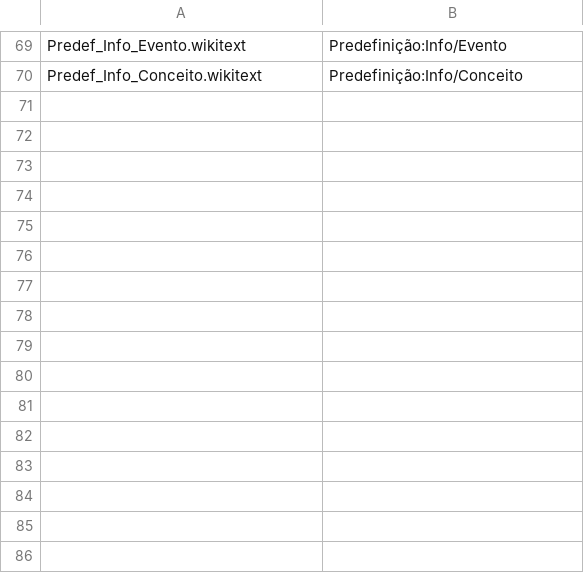
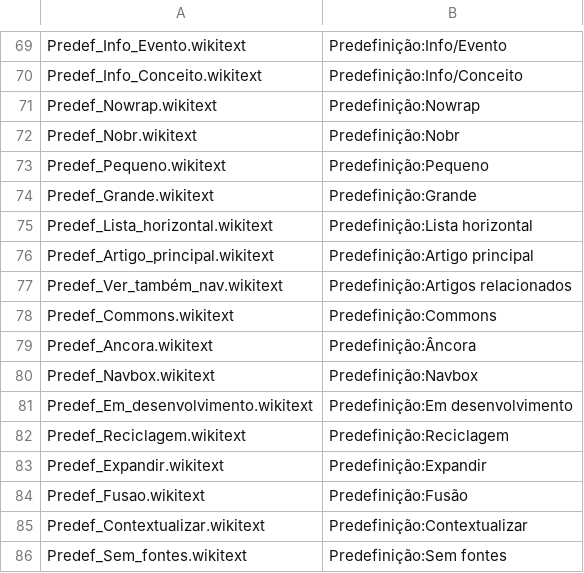
Before and after one commit to SanNw/religio-wiki, a TSV file: mediawiki-config/pages/manifest.tsv, drawn as a sheet; only a part is shown, gaps mark what is left out.

```diff
--- a/mediawiki-config/pages/manifest.tsv
+++ b/mediawiki-config/pages/manifest.tsv
@@ -70 +70,17 @@ Predef_Info_Evento.wikitext	Predefinição:Info/Evento
 Predef_Info_Conceito.wikitext	Predefinição:Info/Conceito
+Predef_Nowrap.wikitext	Predefinição:Nowrap
+Predef_Nobr.wikitext	Predefinição:Nobr
+Predef_Pequeno.wikitext	Predefinição:Pequeno
+Predef_Grande.wikitext	Predefinição:Grande
+Predef_Lista_horizontal.wikitext	Predefinição:Lista horizontal
+Predef_Artigo_principal.wikitext	Predefinição:Artigo principal
+Predef_Ver_também_nav.wikitext	Predefinição:Artigos relacionados
+Predef_Commons.wikitext	Predefinição:Commons
+Predef_Ancora.wikitext	Predefinição:Âncora
+Predef_Navbox.wikitext	Predefinição:Navbox
+Predef_Em_desenvolvimento.wikitext	Predefinição:Em desenvolvimento
+Predef_Reciclagem.wikitext	Predefinição:Reciclagem
+Predef_Expandir.wikitext	Predefinição:Expandir
+Predef_Fusao.wikitext	Predefinição:Fusão
+Predef_Contextualizar.wikitext	Predefinição:Contextualizar
+Predef_Sem_fontes.wikitext	Predefinição:Sem fontes
```
Also changed, not shown: 17 other files.
